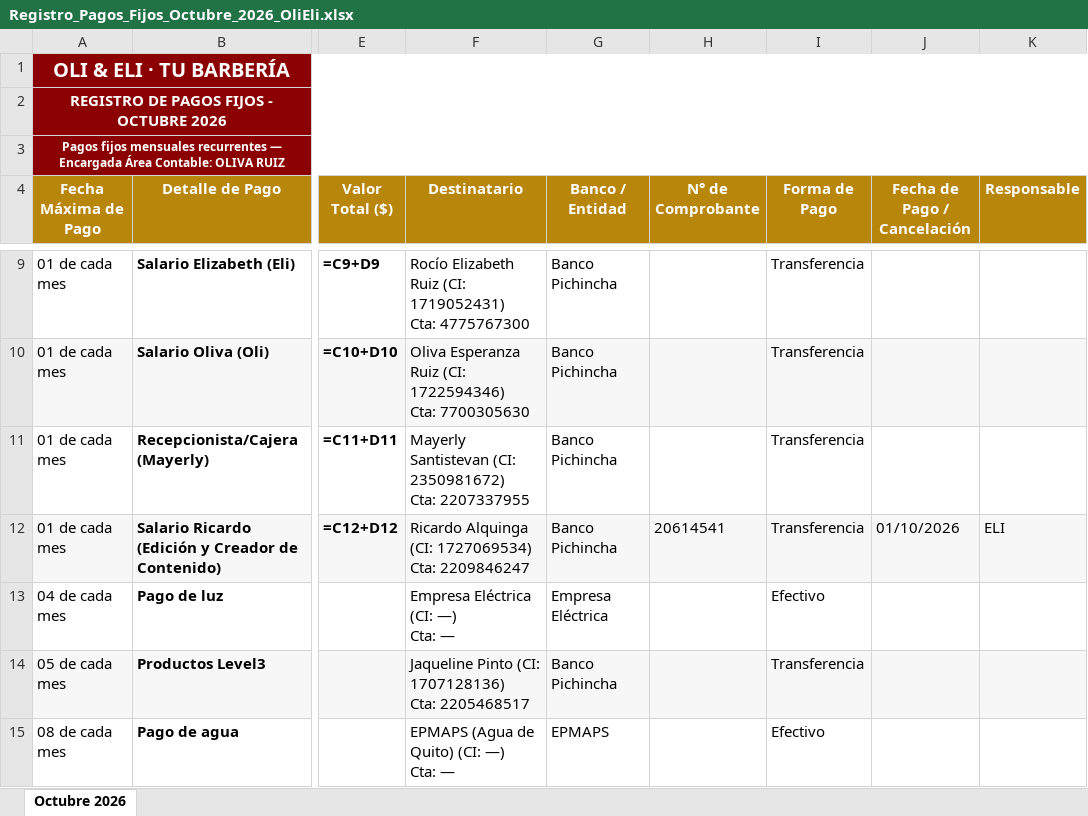
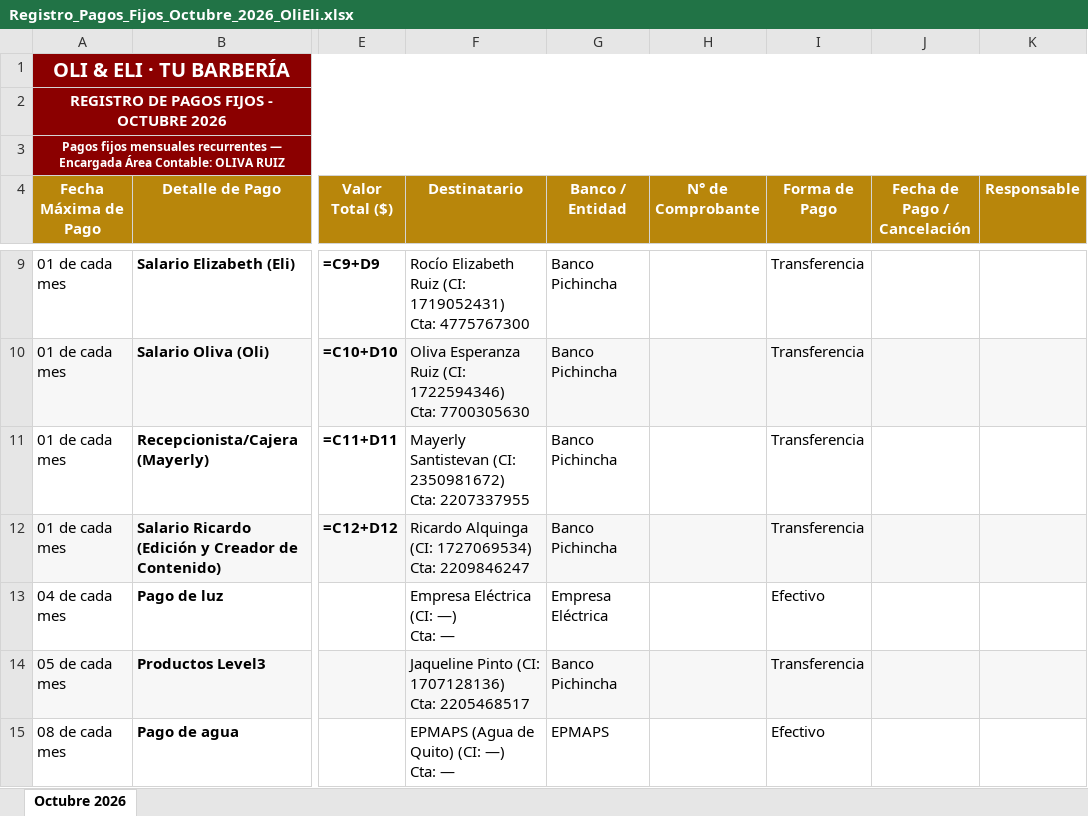
Before and after one commit to Richart-ec/Richart.ec, an Excel workbook: Registro_Pagos_Fijos_Octubre_2026_OliEli.xlsx, sheet Octubre 2026, drawn as a sheet; only a part is shown, gaps mark what is left out; values as stored, in another font and other column widths than the file's, no borders; formulas without a stored value are shown as written; the diff names each change by its address in the sheet, - before the commit and + after, or states it on an @@ line.

```diff
--- a/Registro_Pagos_Fijos_Octubre_2026_OliEli.xlsx (sheet Octubre 2026)
+++ b/Registro_Pagos_Fijos_Octubre_2026_OliEli.xlsx (sheet Octubre 2026)
-H12 (N° de Comprobante): 20614541
+H12 (N° de Comprobante): (empty)
-J12 (Fecha de Pago / Cancelación): 01/10/2026
+J12 (Fecha de Pago / Cancelación): (empty)
-K12 (Responsable): ELI
+K12 (Responsable): (empty)
```
Also changed, not shown: 2 other files.
